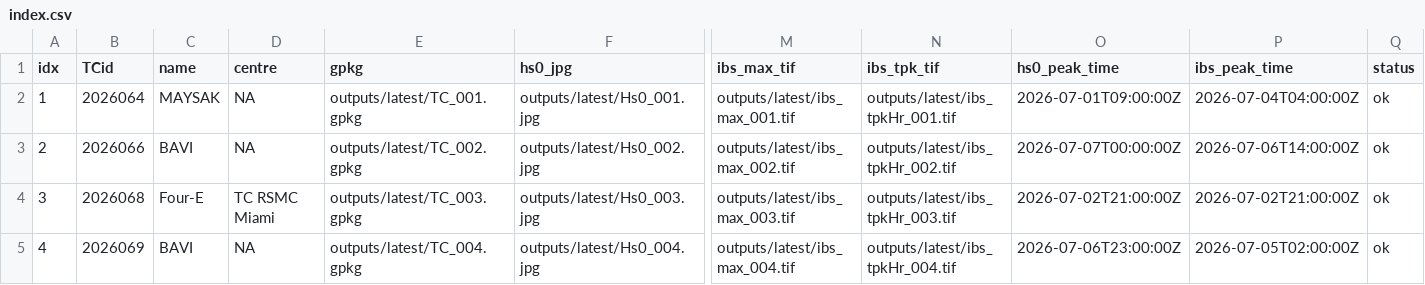
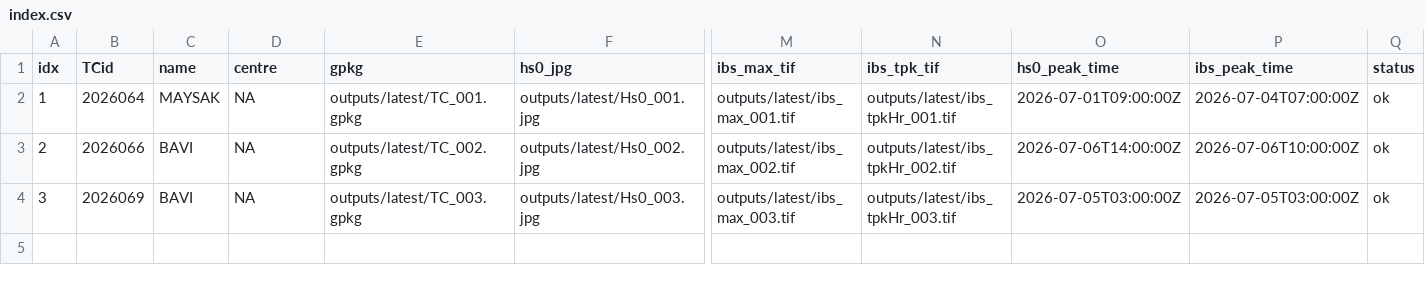
Before and after one commit to JulianOG/cyclone_ocean_waves, a CSV file: outputs/latest/index.csv, drawn as a sheet; only a part is shown, gaps mark what is left out; rows hold the shown columns only; the diff names each change by its address in the sheet, - before the commit and + after, or states it on an @@ line.

```diff
--- a/outputs/latest/index.csv
+++ b/outputs/latest/index.csv
-P2 (ibs_peak_time): 2026-07-04T04:00:00Z
+P2 (ibs_peak_time): 2026-07-04T07:00:00Z
-O3 (hs0_peak_time): 2026-07-07T00:00:00Z
+O3 (hs0_peak_time): 2026-07-06T14:00:00Z
-P3 (ibs_peak_time): 2026-07-06T14:00:00Z
+P3 (ibs_peak_time): 2026-07-06T10:00:00Z
-B4 (TCid): 2026068
+B4 (TCid): 2026069
-C4 (name): Four-E
+C4 (name): BAVI
-D4 (centre): TC RSMC Miami
+D4 (centre): NA
-O4 (hs0_peak_time): 2026-07-02T21:00:00Z
+O4 (hs0_peak_time): 2026-07-05T03:00:00Z
-P4 (ibs_peak_time): 2026-07-02T21:00:00Z
+P4 (ibs_peak_time): 2026-07-05T03:00:00Z
-row 5: 4 | 2026069 | BAVI | NA | outputs/latest/TC_004.gpkg | outputs/latest/Hs0_004.jpg | outputs/latest/ibs_max_004.tif | outputs/latest/ibs_tpkHr_004.tif | 2026-07-06T23:00:00Z | 2026-07-05T02:00:00Z | ok
```
Also changed, not shown: 22 other files.
